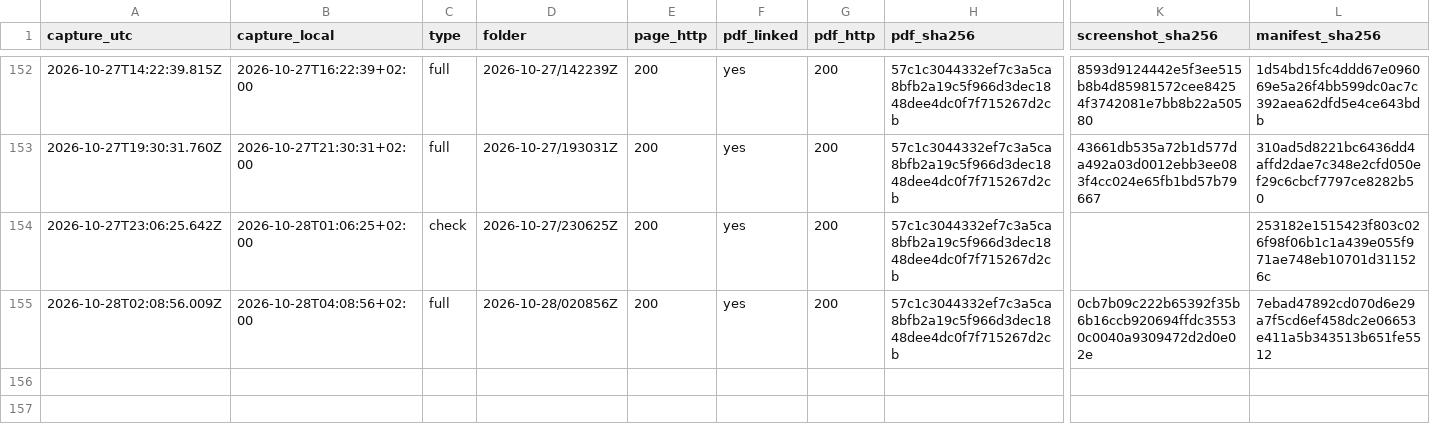
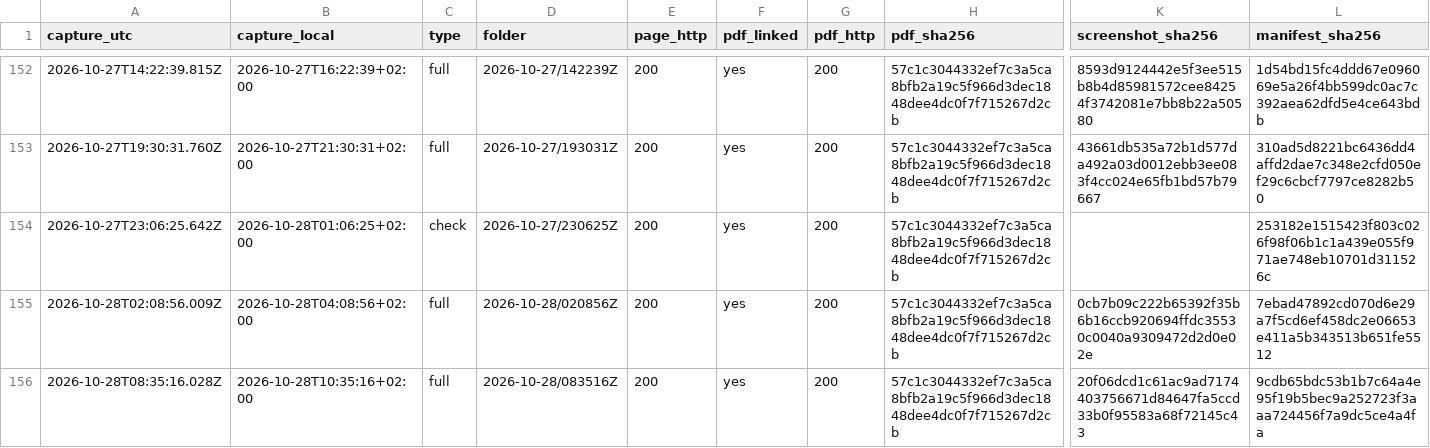
Before and after one commit to irinamarton/aq_proof, a CSV file: archive/log.csv, drawn as a sheet; only a part is shown, gaps mark what is left out; rows hold the shown columns only; the diff names each change by its address in the sheet, - before the commit and + after, or states it on an @@ line.

```diff
--- a/archive/log.csv
+++ b/archive/log.csv
+row 156: 2026-10-28T08:35:16.028Z | 2026-10-28T10:35:16+02:00 | full | 2026-10-28/083516Z | 200 | yes | 200 | 57c1c3044332ef7c3a5ca8bfb2a19c5f966d3dec1848dee4dc0f7f715267d2cb | 20f06dcd1c61ac9ad7174403756671d84647fa5ccd33b0f95583a68f72145c43 | 9cdb65bdc53b1b7c64a4e95f19b5bec9a252723f3aaa724456f7a9dc5ce4a4fa
```
Also changed, not shown: 17 other files.
